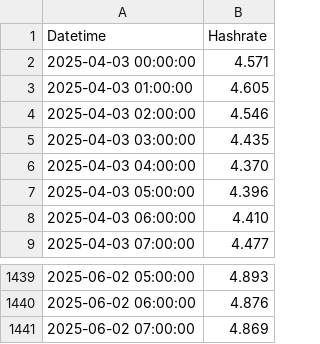
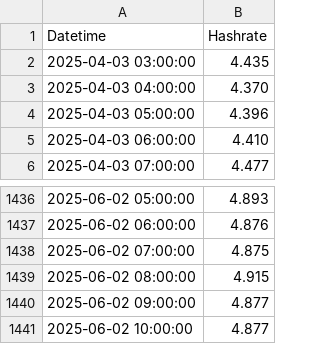
Before and after one commit to NadimGhaznavi/Db4E, a CSV file: csv/mainchain-hashrate-60days.csv, drawn as a sheet; only a part is shown, gaps mark what is left out.

```diff
--- a/csv/mainchain-hashrate-60days.csv
+++ b/csv/mainchain-hashrate-60days.csv
@@ -1,5 +1,2 @@
 Datetime,Hashrate
-2025-04-03 00:00:00,4.571
-2025-04-03 01:00:00,4.605
-2025-04-03 02:00:00,4.546
 2025-04-03 03:00:00,4.435
@@ -1440,2 +1437,5 @@ Datetime,Hashrate
 2025-06-02 06:00:00,4.876
-2025-06-02 07:00:00,4.869
+2025-06-02 07:00:00,4.875
+2025-06-02 08:00:00,4.915
+2025-06-02 09:00:00,4.877
+2025-06-02 10:00:00,4.877
```
Also changed, not shown: csv/mainchain-hashrate-30days.csv, csv/mainchain-hashrate-90days.csv, 19 other files.
